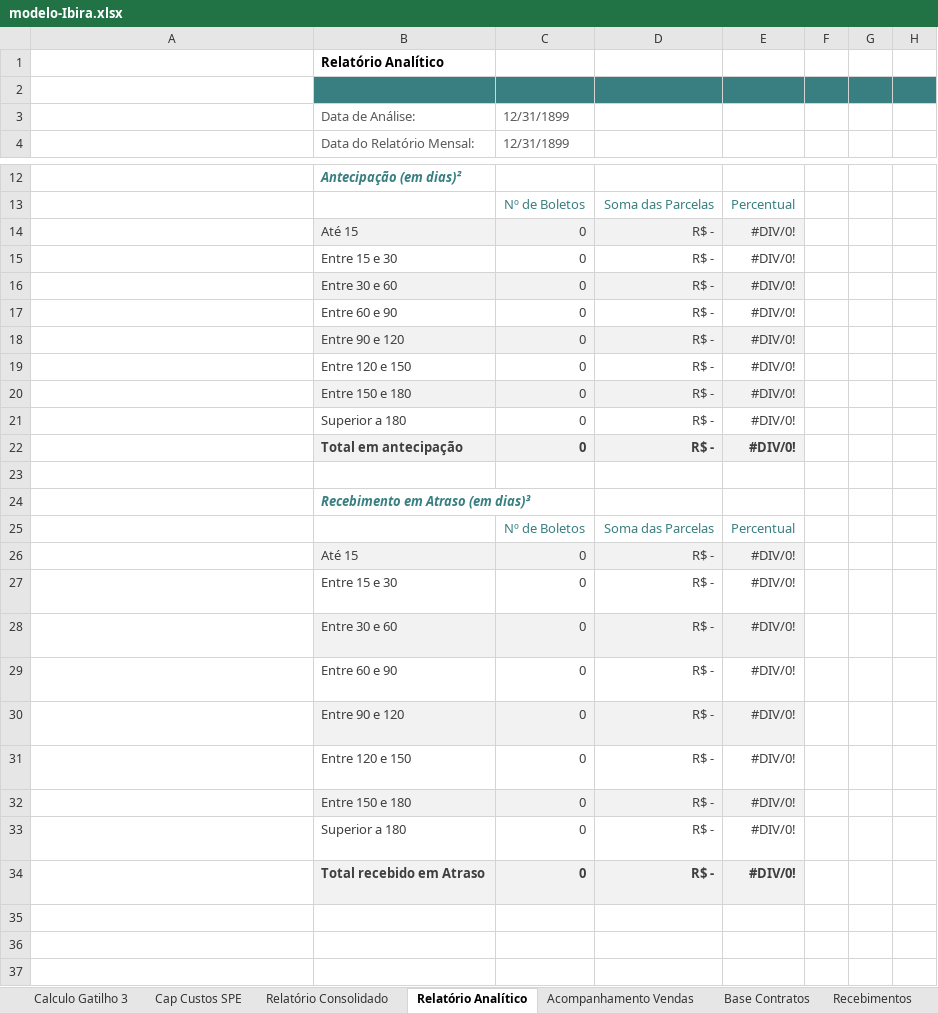
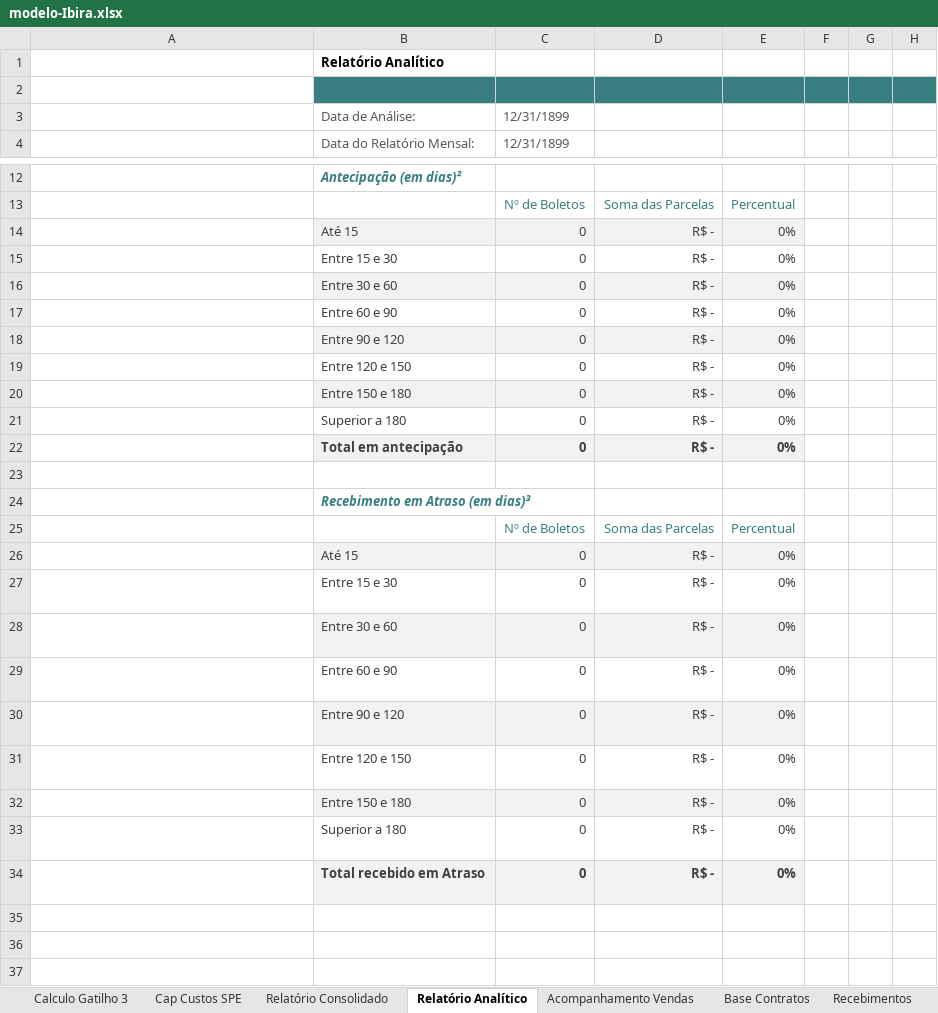
Before and after one commit to Lucasprado1/projeto-travessia, an Excel workbook: sources/modelo-Ibira.xlsx, sheet Relatório Analítico, drawn as a sheet; only a part is shown, gaps mark what is left out; values as stored, in another font and other column widths than the file's, no borders; charts and pictures not drawn; the diff covers the shown part only; the diff names each change by its address in the sheet, - before the commit and + after, or states it on an @@ line.

```diff
--- a/sources/modelo-Ibira.xlsx (sheet Relatório Analítico)
+++ b/sources/modelo-Ibira.xlsx (sheet Relatório Analítico)
-E14:E22 (Oct-20): #DIV/0!
+E14:E22 (Oct-20): 0%
-E26:E34 (Oct-20): #DIV/0!
+E26:E34 (Oct-20): 0%
```
Also changed, not shown: 19 edited cells elsewhere in this sheet, sheet Calculo Gatilho 3, sheet Relatório Consolidado, sources/modelo - barbosa.xlsx, sources/modelo - dpaula.xlsx, 11 other files.
